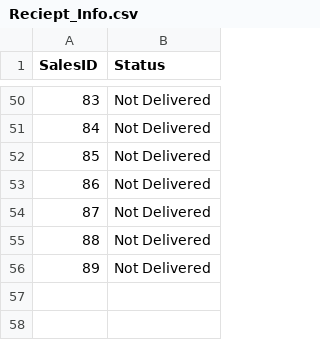
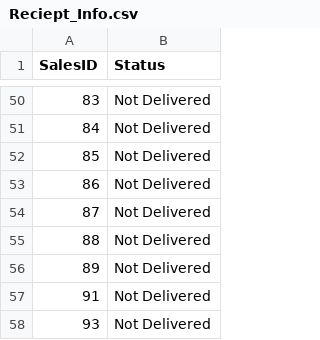
Before and after one commit to Feeder029/POS-main, a CSV file: Reciept_Info.csv, drawn as a sheet; only a part is shown, gaps mark what is left out; the diff names each change by its address in the sheet, - before the commit and + after, or states it on an @@ line.

```diff
--- a/Reciept_Info.csv
+++ b/Reciept_Info.csv
+row 57: 91 | Not Delivered
+row 58: 93 | Not Delivered
```
Also changed, not shown: POS-main/POS-ims/inventory.csv, 3 other files.
